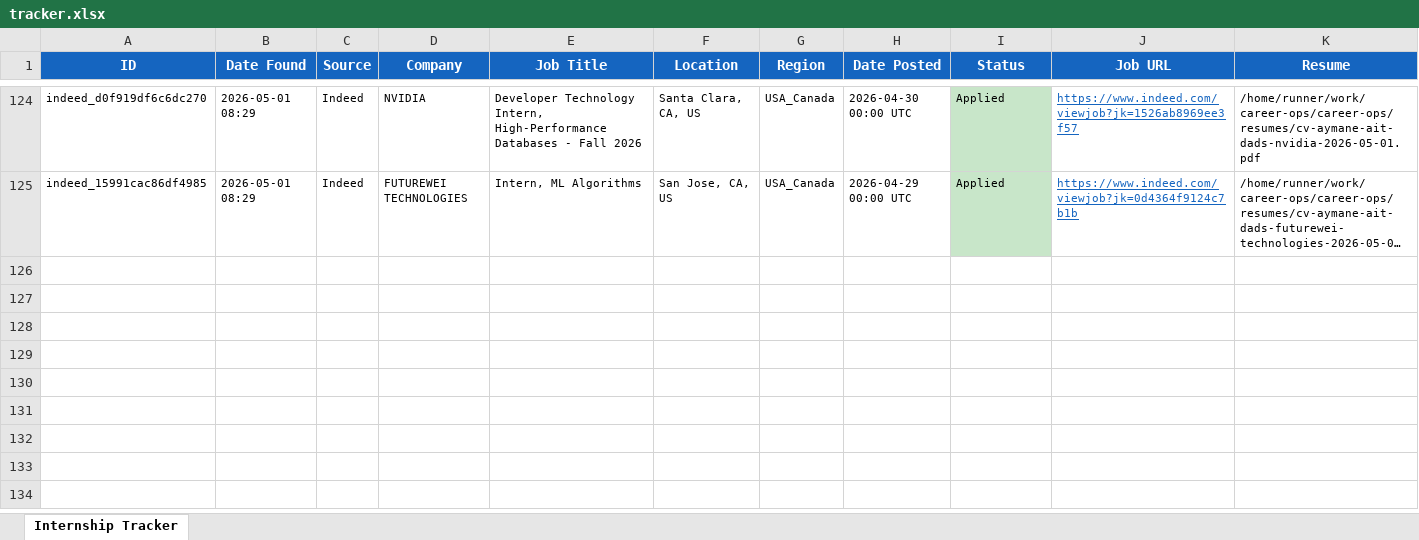
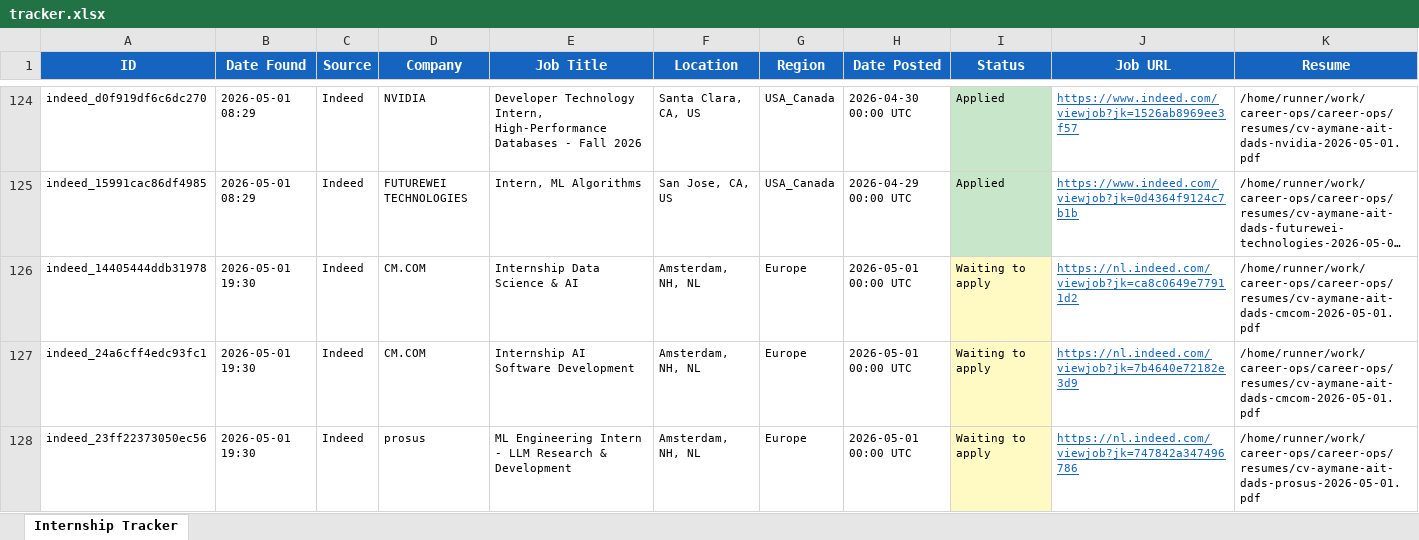
Before and after one commit to aaitdads16/career-ops, an Excel workbook: data/tracker.xlsx, sheet Internship Tracker, drawn as a sheet; only a part is shown, gaps mark what is left out; long unchanged cells end in …; values as stored, in another font and other column widths than the file's, no borders; rows hold the shown columns only; the diff covers the shown part only; the diff names each change by its address in the sheet, - before the commit and + after, or states it on an @@ line.

Commit message:
chore: update tracker + dashboard 2026-05-01 19:30 UTC [skip ci]

```diff
--- a/data/tracker.xlsx (sheet Internship Tracker)
+++ b/data/tracker.xlsx (sheet Internship Tracker)
+row 126: indeed_14405444ddb31978 | 2026-05-01 19:30 | Indeed | CM.COM | Internship Data Science & AI | Amsterdam, NH, NL | Europe | 2026-05-01 00:00 UTC | Waiting to apply | https://nl.indeed.com/viewjob?jk=ca8c0649e77911d2 | /home/runner/work/career-ops/career-ops/resumes/cv-aymane-ait-dads-cmcom-2026-05-01.pdf
+row 127: indeed_24a6cff4edc93fc1 | 2026-05-01 19:30 | Indeed | CM.COM | Internship AI Software Development | Amsterdam, NH, NL | Europe | 2026-05-01 00:00 UTC | Waiting to apply | https://nl.indeed.com/viewjob?jk=7b4640e72182e3d9 | /home/runner/work/career-ops/career-ops/resumes/cv-aymane-ait-dads-cmcom-2026-05-01.pdf
+row 128: indeed_23ff22373050ec56 | 2026-05-01 19:30 | Indeed | prosus | ML Engineering Intern - LLM Research & Development | Amsterdam, NH, NL | Europe | 2026-05-01 00:00 UTC | Waiting to apply | https://nl.indeed.com/viewjob?jk=747842a347496786 | /home/runner/work/career-ops/career-ops/resumes/cv-aymane-ait-dads-prosus-2026-05-01.pdf
```
Also changed, not shown: 3 added rows, 2 edited cells and cell formats elsewhere in this sheet, 24 other files.
